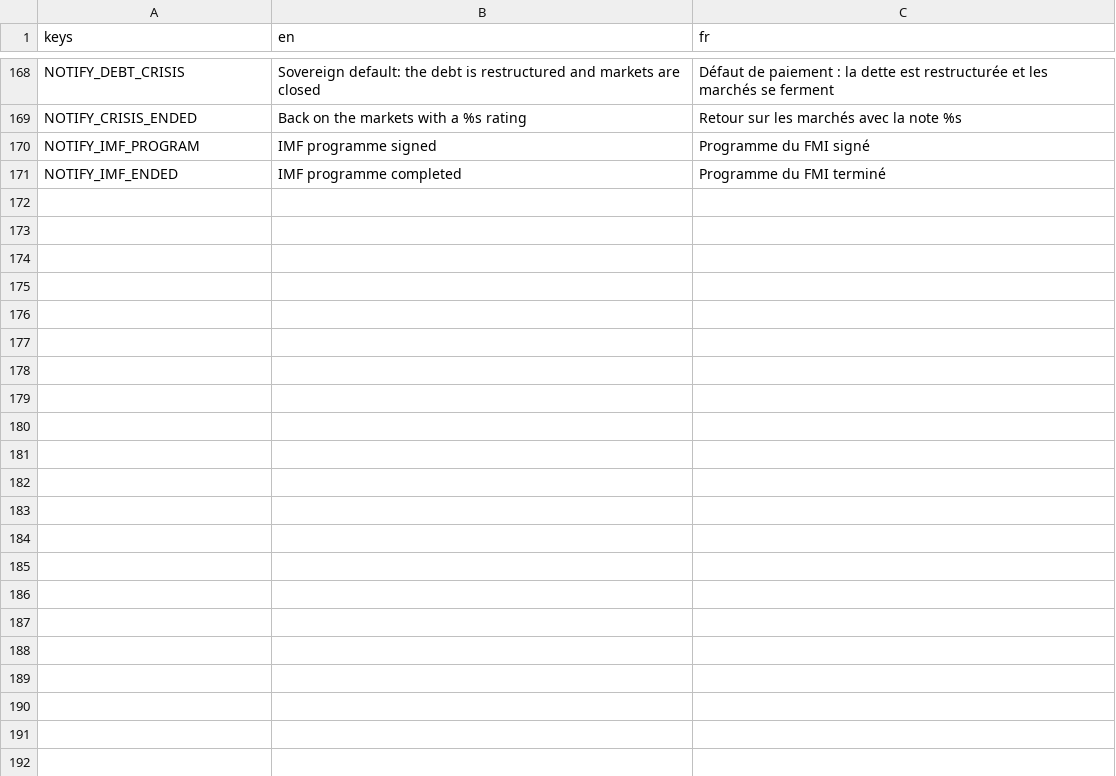
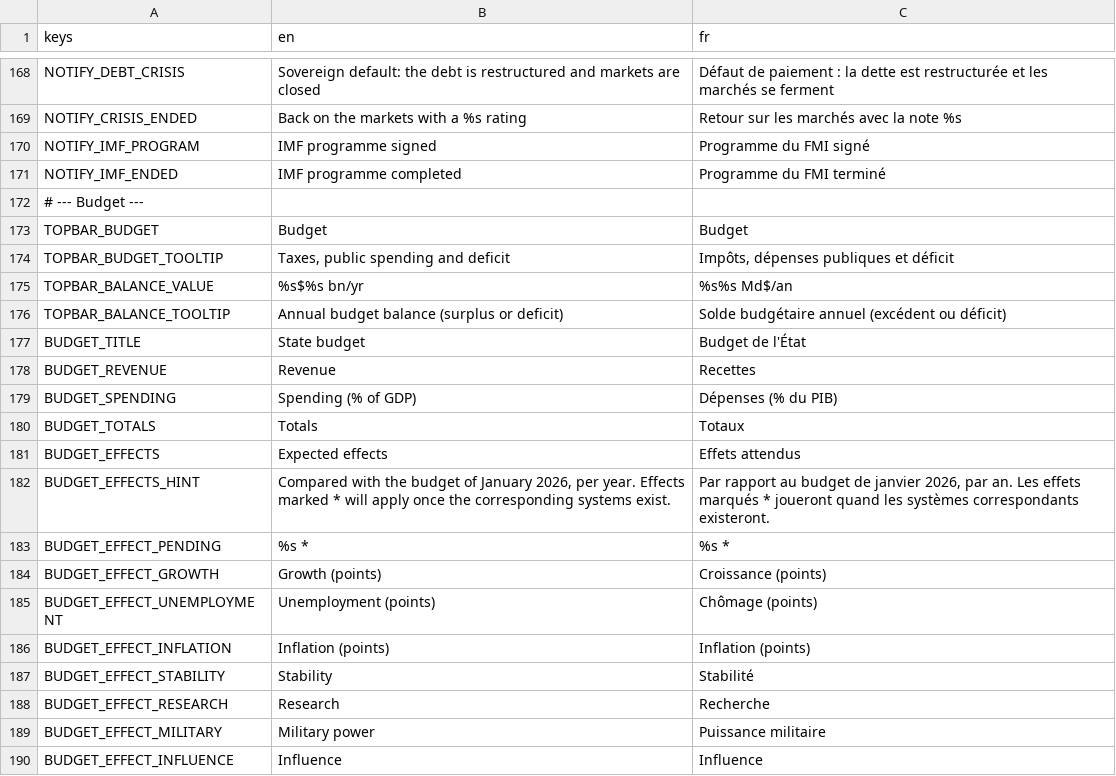
Before and after one commit to Chronos8001/Statecraft, a CSV file: data/localization/ui.csv, drawn as a sheet; only a part is shown, gaps mark what is left out; the diff covers the shown part only.

Commit message:
feat(ui): ajouter le panneau Budget et le solde dans la barre

```diff
--- a/data/localization/ui.csv
+++ b/data/localization/ui.csv
@@ -171 +171,20 @@ NOTIFY_IMF_PROGRAM,IMF programme signed,Programme du FMI signé
 NOTIFY_IMF_ENDED,IMF programme completed,Programme du FMI terminé
+# --- Budget ---
+TOPBAR_BUDGET,Budget,Budget
+TOPBAR_BUDGET_TOOLTIP,"Taxes, public spending and deficit","Impôts, dépenses publiques et déficit"
+TOPBAR_BALANCE_VALUE,%s$%s bn/yr,%s%s Md$/an
+TOPBAR_BALANCE_TOOLTIP,Annual budget balance (surplus or deficit),Solde budgétaire annuel (excédent ou déficit)
+BUDGET_TITLE,State budget,Budget de l'État
+BUDGET_REVENUE,Revenue,Recettes
+BUDGET_SPENDING,Spending (% of GDP),Dépenses (% du PIB)
+BUDGET_TOTALS,Totals,Totaux
+BUDGET_EFFECTS,Expected effects,Effets attendus
+BUDGET_EFFECTS_HINT,"Compared with the budget of January 2026, per year. Effects marked * will apply once the corresponding systems exist.","Par rapport au budget de janvier 2026, par an. Les effets marqués * joueront quand les systèmes correspondants existeront."
+BUDGET_EFFECT_PENDING,%s *,%s *
+BUDGET_EFFECT_GROWTH,Growth (points),Croissance (points)
+BUDGET_EFFECT_UNEMPLOYMENT,Unemployment (points),Chômage (points)
+BUDGET_EFFECT_INFLATION,Inflation (points),Inflation (points)
+BUDGET_EFFECT_STABILITY,Stability,Stabilité
+BUDGET_EFFECT_RESEARCH,Research,Recherche
+BUDGET_EFFECT_MILITARY,Military power,Puissance militaire
+BUDGET_EFFECT_INFLUENCE,Influence,Influence
```
Also changed, not shown: 10 added rows elsewhere in this file, 7 other files.
